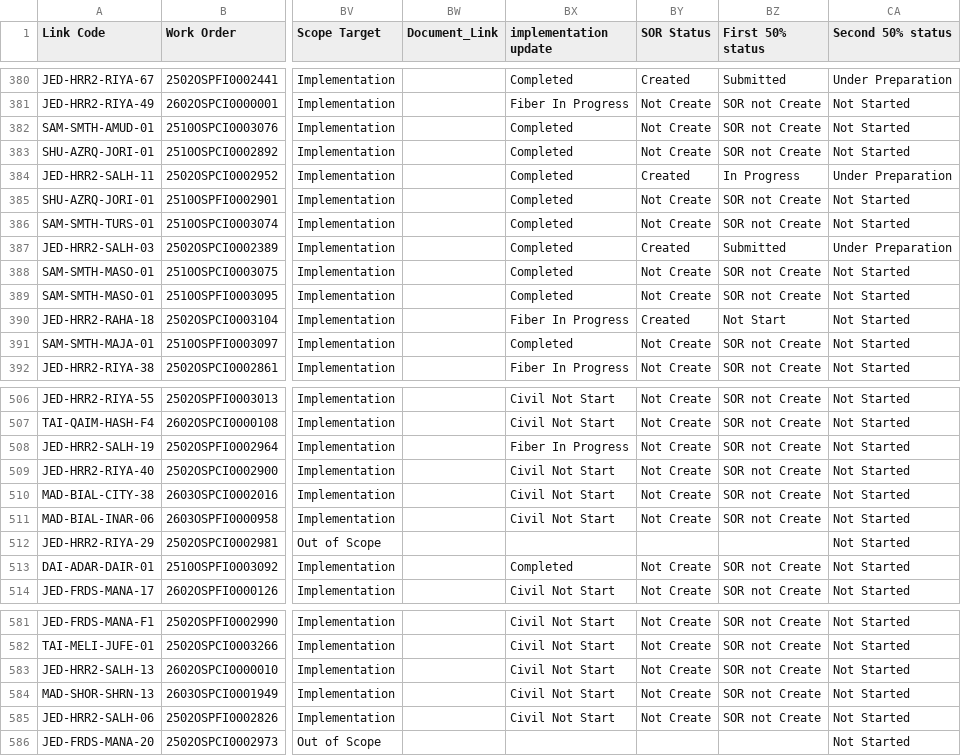
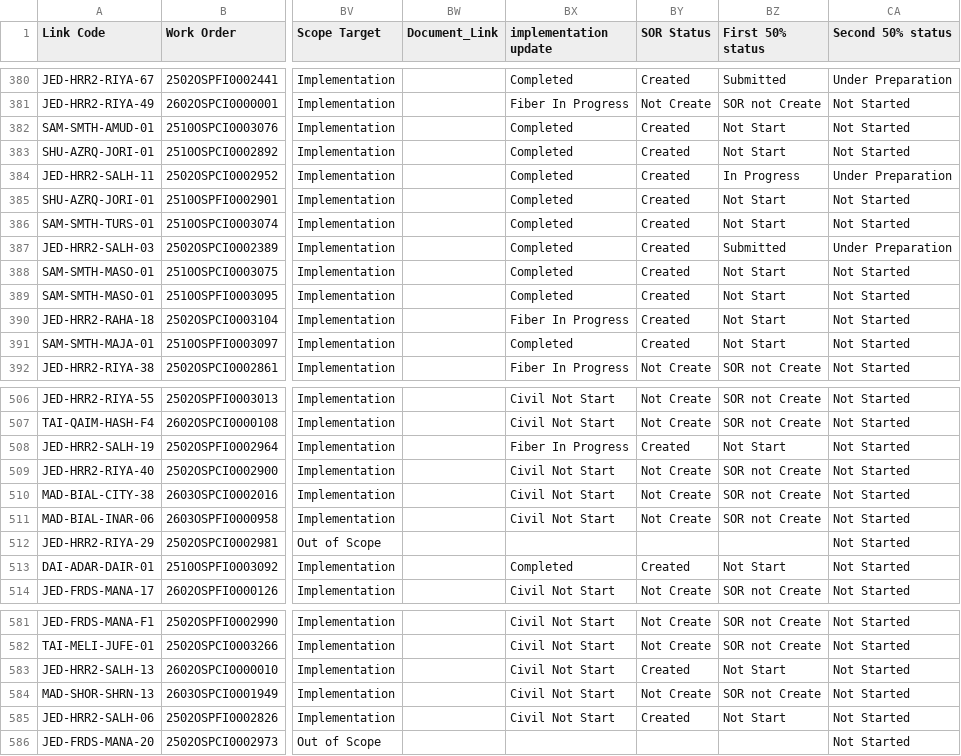
Before and after one commit to ahmedfekry-hub/Dawiyat-PMO-Executive-Portal-V2, a CSV file: data/u_osp_work_order.csv, drawn as a sheet; only a part is shown, gaps mark what is left out; the diff covers the shown part only; the diff names each change by its address in the sheet, - before the commit and + after, or states it on an @@ line.

```diff
--- a/data/u_osp_work_order.csv
+++ b/data/u_osp_work_order.csv
-BY382:BY383 (SOR Status): Not Create
+BY382:BY383 (SOR Status): Created
-BZ382:BZ383 (First 50% status): SOR not Create
+BZ382:BZ383 (First 50% status): Not Start
-BY385:BY386 (SOR Status): Not Create
+BY385:BY386 (SOR Status): Created
-BZ385:BZ386 (First 50% status): SOR not Create
+BZ385:BZ386 (First 50% status): Not Start
-BY388:BY389 (SOR Status): Not Create
+BY388:BY389 (SOR Status): Created
-BZ388:BZ389 (First 50% status): SOR not Create
+BZ388:BZ389 (First 50% status): Not Start
-BY391 (SOR Status): Not Create
+BY391 (SOR Status): Created
-BZ391 (First 50% status): SOR not Create
+BZ391 (First 50% status): Not Start
-BY508 (SOR Status): Not Create
+BY508 (SOR Status): Created
-BZ508 (First 50% status): SOR not Create
+BZ508 (First 50% status): Not Start
-BY513 (SOR Status): Not Create
+BY513 (SOR Status): Created
-BZ513 (First 50% status): SOR not Create
+BZ513 (First 50% status): Not Start
-BY583 (SOR Status): Not Create
+BY583 (SOR Status): Created
-BZ583 (First 50% status): SOR not Create
+BZ583 (First 50% status): Not Start
-BY585 (SOR Status): Not Create
+BY585 (SOR Status): Created
-BZ585 (First 50% status): SOR not Create
+BZ585 (First 50% status): Not Start
```
Also changed, not shown: 40 edited cells elsewhere in this file.
